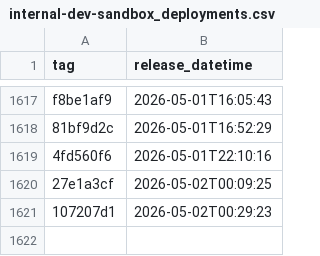
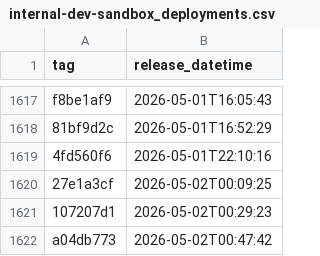
Before and after one commit to NHSDigital/prescriptionsforpatients, a CSV file: _data/internal-dev-sandbox_deployments.csv, drawn as a sheet; only a part is shown, gaps mark what is left out.

```diff
--- a/_data/internal-dev-sandbox_deployments.csv
+++ b/_data/internal-dev-sandbox_deployments.csv
@@ -1621 +1621,2 @@ f8be1af9,2026-05-01T16:05:43
 107207d1,2026-05-02T00:29:23
+a04db773,2026-05-02T00:47:42
```
Also changed, not shown: 1 other file.
